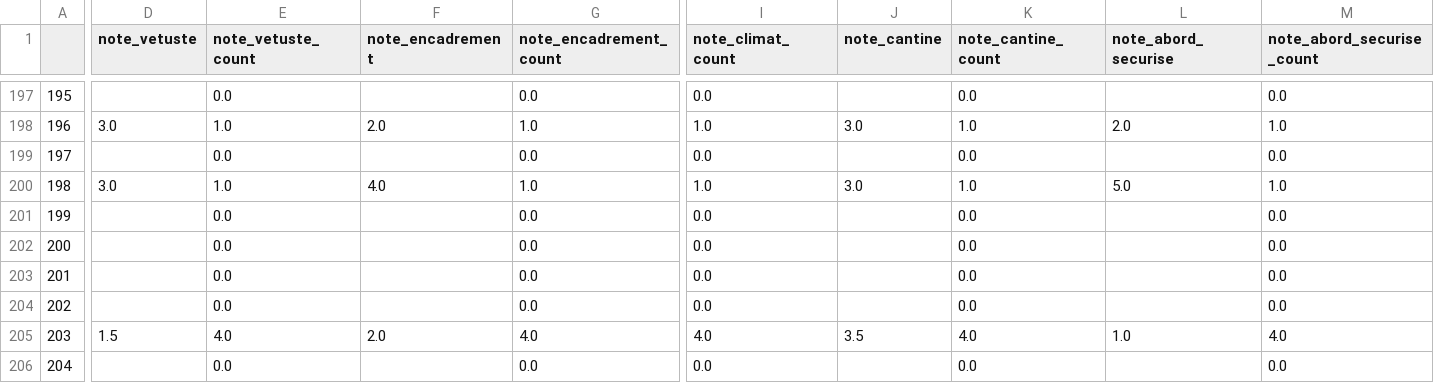
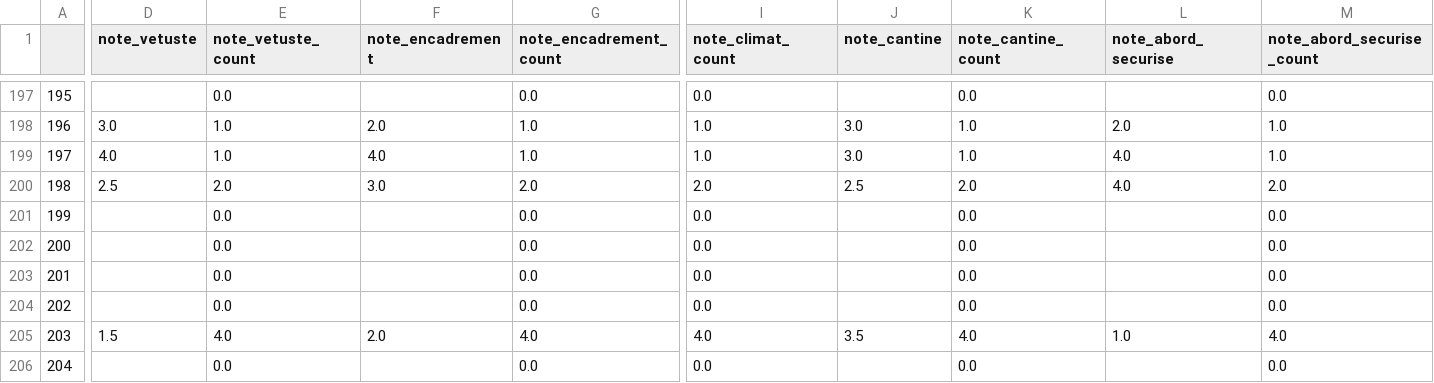
Before and after one commit to scrouzet/observatoiredesecoles, a CSV file: results/resultats.csv, drawn as a sheet; only a part is shown, gaps mark what is left out; the diff covers the shown part only; the diff names each change by its address in the sheet, - before the commit and + after, or states it on an @@ line.

```diff
--- a/results/resultats.csv
+++ b/results/resultats.csv
-D199 (note_vetuste): (empty)
+D199 (note_vetuste): 4.0
-E199 (note_vetuste_count): 0.0
+E199 (note_vetuste_count): 1.0
-F199 (note_encadrement): (empty)
+F199 (note_encadrement): 4.0
-G199 (note_encadrement_count): 0.0
+G199 (note_encadrement_count): 1.0
-I199 (note_climat_count): 0.0
+I199 (note_climat_count): 1.0
-J199 (note_cantine): (empty)
+J199 (note_cantine): 3.0
-K199 (note_cantine_count): 0.0
+K199 (note_cantine_count): 1.0
-L199 (note_abord_securise): (empty)
+L199 (note_abord_securise): 4.0
-M199 (note_abord_securise_count): 0.0
+M199 (note_abord_securise_count): 1.0
-D200 (note_vetuste): 3.0
+D200 (note_vetuste): 2.5
-E200 (note_vetuste_count): 1.0
+E200 (note_vetuste_count): 2.0
-F200 (note_encadrement): 4.0
+F200 (note_encadrement): 3.0
-G200 (note_encadrement_count): 1.0
+G200 (note_encadrement_count): 2.0
-I200 (note_climat_count): 1.0
+I200 (note_climat_count): 2.0
-J200 (note_cantine): 3.0
+J200 (note_cantine): 2.5
-K200 (note_cantine_count): 1.0
+K200 (note_cantine_count): 2.0
-L200 (note_abord_securise): 5.0
+L200 (note_abord_securise): 4.0
-M200 (note_abord_securise_count): 1.0
+M200 (note_abord_securise_count): 2.0
```
Also changed, not shown: 117 edited cells elsewhere in this file, 1 other file.
